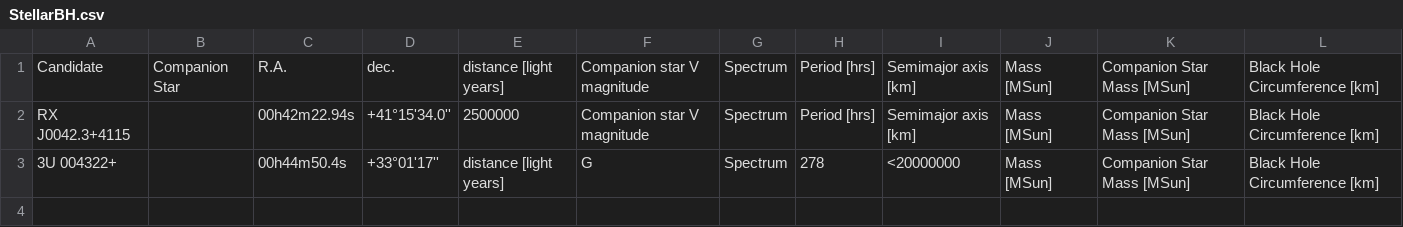
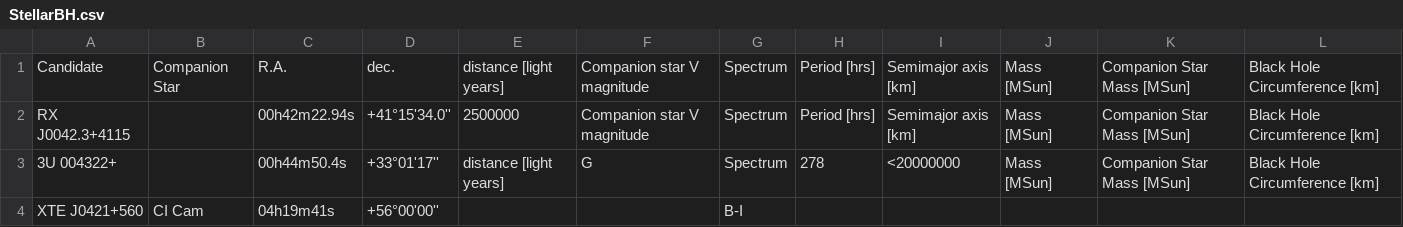
Before and after one commit to ashcat2005/RealBlackHoles, a CSV file: StellarBH.csv, drawn as a sheet; the diff names each change by its address in the sheet, - before the commit and + after, or states it on an @@ line.

Commit message:
Update StellarBH.csv

```diff
--- a/StellarBH.csv
+++ b/StellarBH.csv
+row 4: XTE J0421+560 | CI Cam | 04h19m41s | +56°00'00'' |  |  | B-I
```
